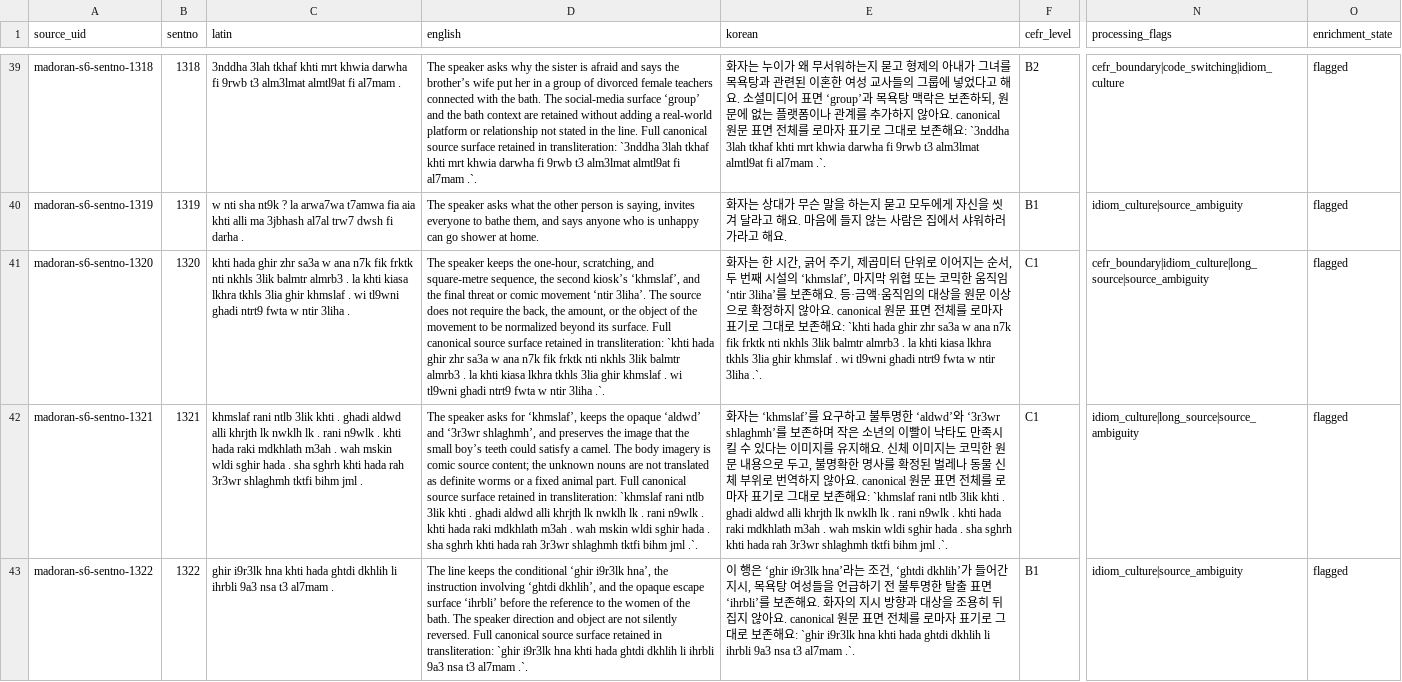
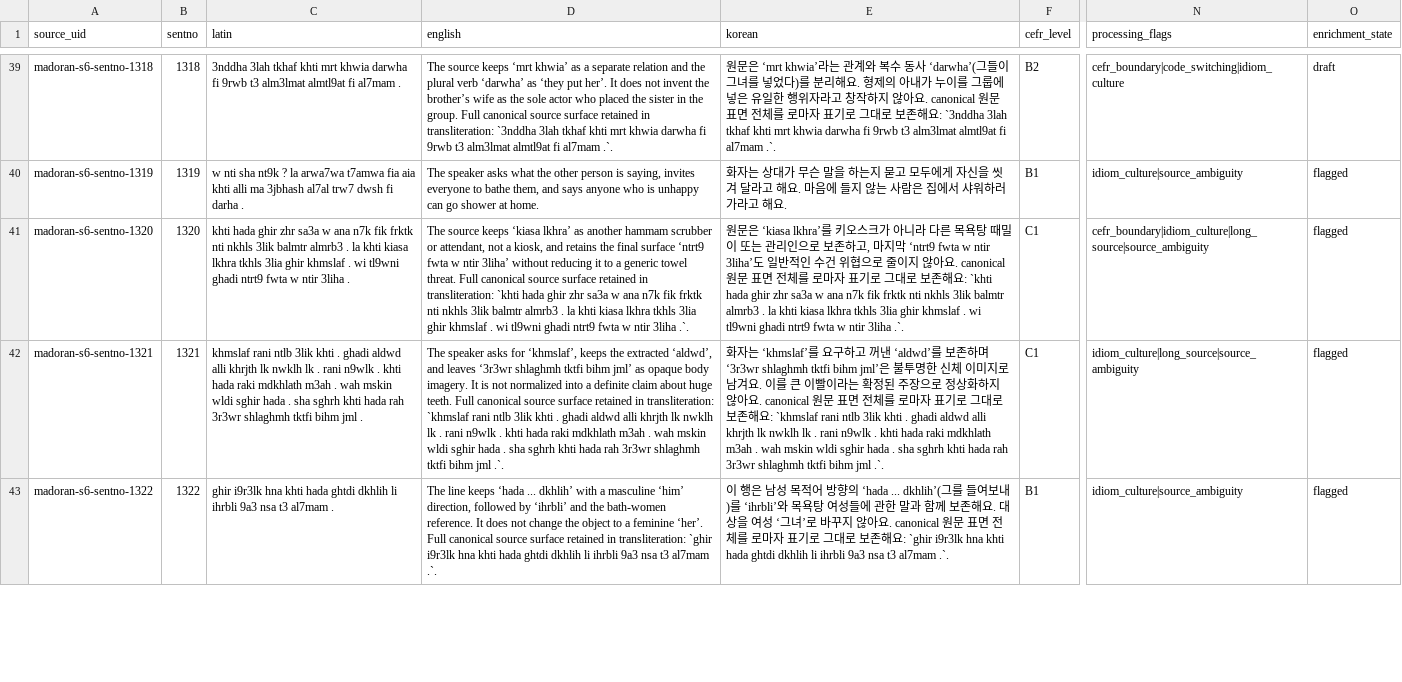
Before and after one commit to Yucef-84/data-orandarja, a TSV file: data/master/enrichment/batches/batch21_sentno_1281_1344.tsv, drawn as a sheet; only a part is shown, gaps mark what is left out; the diff covers the shown part only; the diff names each change by its address in the sheet, - before the commit and + after, or states it on an @@ line.

Commit message:
fix: refine MADOran Batch21 source alignment

```diff
--- a/data/master/enrichment/batches/batch21_sentno_1281_1344.tsv
+++ b/data/master/enrichment/batches/batch21_sentno_1281_1344.tsv
-D39 (english): The speaker asks why the sister is afraid and says the brother’s wife put her in a group of divorced female teachers connected with the bath. The social-media surface ‘group’ and the bath context are retained without adding a real-world platform or relationship not stated in the line. Full canonical…
+D39 (english): The source keeps ‘mrt khwia’ as a separate relation and the plural verb ‘darwha’ as ‘they put her’. It does not invent the brother’s wife as the sole actor who placed the sister in the group. Full canonical…
-E39 (korean): 화자는 누이가 왜 무서워하는지 묻고 형제의 아내가 그녀를 목욕탕과 관련된 이혼한 여성 교사들의 그룹에 넣었다고 해요. 소셜미디어 표면 ‘group’과 목욕탕 맥락은 보존하되, 원문에 없는 플랫폼이나 관계를 추가하지 않…
+E39 (korean): 원문은 ‘mrt khwia’라는 관계와 복수 동사 ‘darwha’(그들이 그녀를 넣었다)를 분리해요. 형제의 아내가 누이를 그룹에 넣은 유일한 행위자라고 창작하지 않…
-O39 (enrichment_state): flagged
+O39 (enrichment_state): draft
-D41 (english): The speaker keeps the one-hour, scratching, and square-metre sequence, the second kiosk’s ‘khmslaf’, and the final threat or comic movement ‘ntir 3liha’. The source does not require the back, the amount, or the object of the movement to be normalized beyond its surface. Full canonical…
+D41 (english): The source keeps ‘kiasa lkhra’ as another hammam scrubber or attendant, not a kiosk, and retains the final surface ‘ntrt9 fwta w ntir 3liha’ without reducing it to a generic towel threat. Full canonical…
-E41 (korean): 화자는 한 시간, 긁어 주기, 제곱미터 단위로 이어지는 순서, 두 번째 시설의 ‘khmslaf’, 마지막 위협 또는 코믹한 움직임 ‘ntir 3liha’를 보존해요. 등·금액·움직임의 대상을 원문 이상으로 확정하지 않아…
+E41 (korean): 원문은 ‘kiasa lkhra’를 키오스크가 아니라 다른 목욕탕 때밀이 또는 관리인으로 보존하고, 마지막 ‘ntrt9 fwta w ntir 3liha’도 일반적인 수건 위협으로 줄이지 않아…
-D42 (english): …keeps the opaque ‘aldwd’ and ‘3r3wr shlaghmh’, and preserves the image that the small boy’s teeth could satisfy a camel. The body imagery is comic source content; the unknown nouns are not translated as definite worms or a fixed animal part. Full canonical…
+D42 (english): …keeps the extracted ‘aldwd’, and leaves ‘3r3wr shlaghmh tktfi bihm jml’ as opaque body imagery. It is not normalized into a definite claim about huge teeth. Full canonical…
-E42 (korean): …구하고 불투명한 ‘aldwd’와 ‘3r3wr shlaghmh’를 보존하며 작은 소년의 이빨이 낙타도 만족시킬 수 있다는 이미지를 유지해요. 신체 이미지는 코믹한 원문 내용으로 두고, 불명확한 명사를 확정된 벌레나 동물 신체 부위로 번역하지 않…
+E42 (korean): …구하고 꺼낸 ‘aldwd’를 보존하며 ‘3r3wr shlaghmh tktfi bihm jml’은 불투명한 신체 이미지로 남겨요. 이를 큰 이빨이라는 확정된 주장으로 정상화하지 않…
-D43 (english): …line keeps the conditional ‘ghir i9r3lk hna’, the instruction involving ‘ghtdi dkhlih’, and the opaque escape surface ‘ihrbli’ before the reference to the women of the bath. The speaker direction and object are not silently reversed. Full canonical…
+D43 (english): …line keeps ‘hada ... dkhlih’ with a masculine ‘him’ direction, followed by ‘ihrbli’ and the bath-women reference. It does not change the object to a feminine ‘her’. Full canonical…
-E43 (korean): …행은 ‘ghir i9r3lk hna’라는 조건, ‘ghtdi dkhlih’가 들어간 지시, 목욕탕 여성들을 언급하기 전 불투명한 탈출 표면 ‘ihrbli’를 보존해요. 화자의 지시 방향과 대상을 조용히 뒤집지 않아…
+E43 (korean): …행은 남성 목적어 방향의 ‘hada ... dkhlih’(그를 들여보내)를 ‘ihrbli’와 목욕탕 여성들에 관한 말과 함께 보존해요. 대상을 여성 ‘그녀’로 바꾸지 않아…
```
Also changed, not shown: 68 edited cells elsewhere in this file, data/master/enrichment/madoran_sentence_enrichment.tsv, 11 other files.
